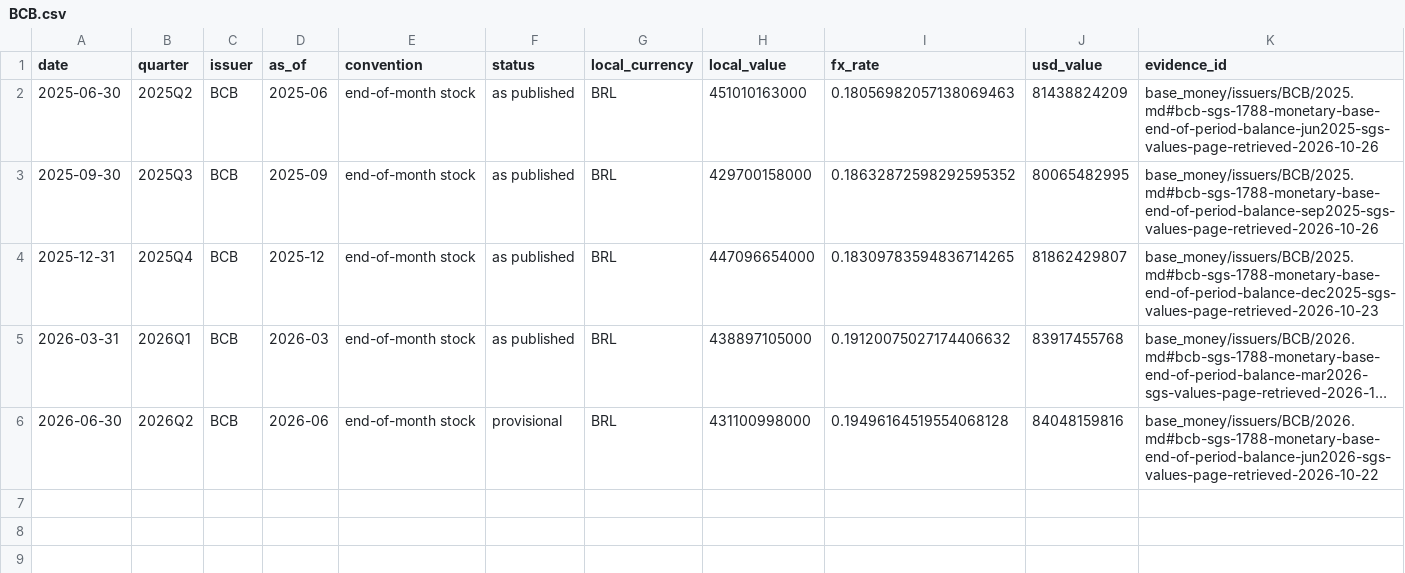
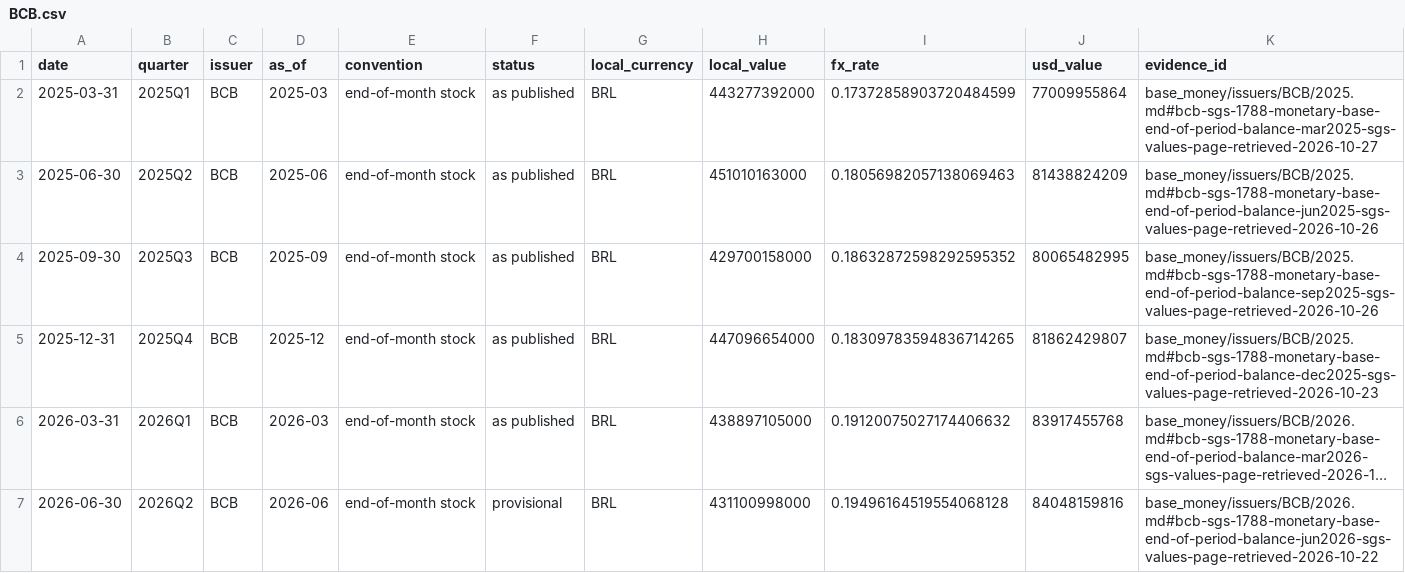
Before and after one commit to GildedPleb/open-inflation, a CSV file: base_money/issuers/BCB/BCB.csv, drawn as a sheet; long unchanged cells end in ….

```diff
--- a/base_money/issuers/BCB/BCB.csv
+++ b/base_money/issuers/BCB/BCB.csv
@@ -1,2 +1,3 @@
 date,quarter,issuer,as_of,convention,status,local_currency,local_value,fx_rate,usd_value,evidence_id
+2025-03-31,2025Q1,BCB,2025-03,end-of-month stock,as published,BRL,443277392000,0.17372858903720484599,77009955864,base_money/issuers/BCB/2025.md#bcb-sgs-1788-monetary-base-end-of-period-balance-mar2025-sgs-values-page-retrieved-2026-10-27
 2025-06-30,2025Q2,BCB,2025-06,end-of-month stock,as published,BRL,451010163000,0.18056982057138069463,81438824209,base_money/issuers/BCB/2025.md#bcb-sgs-1788-monetary-base-end-of-period-balance-jun2025-sgs-values-page-retrieved-2026-10-26
```
Also changed, not shown: base_money/components.csv, base_money/issuers/BOJ/BOJ.csv, 31 other files.
